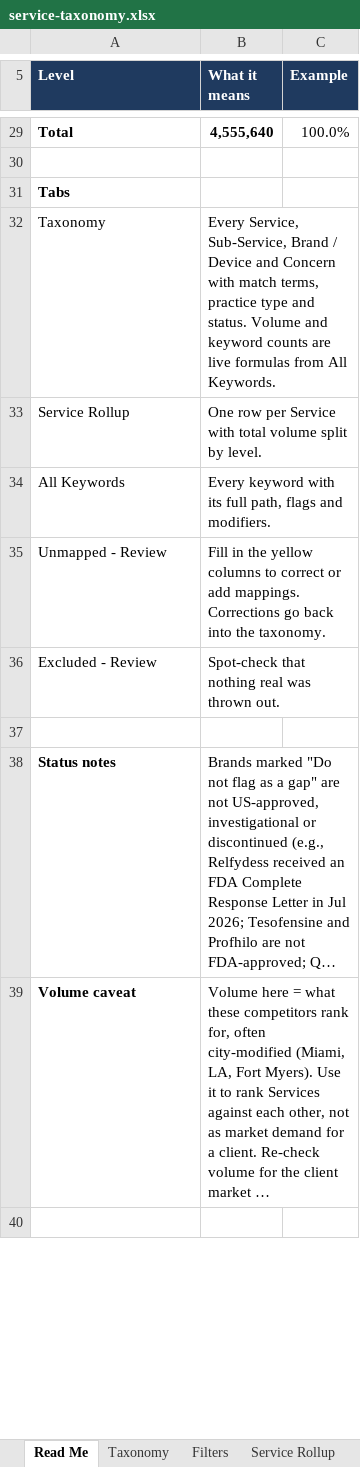
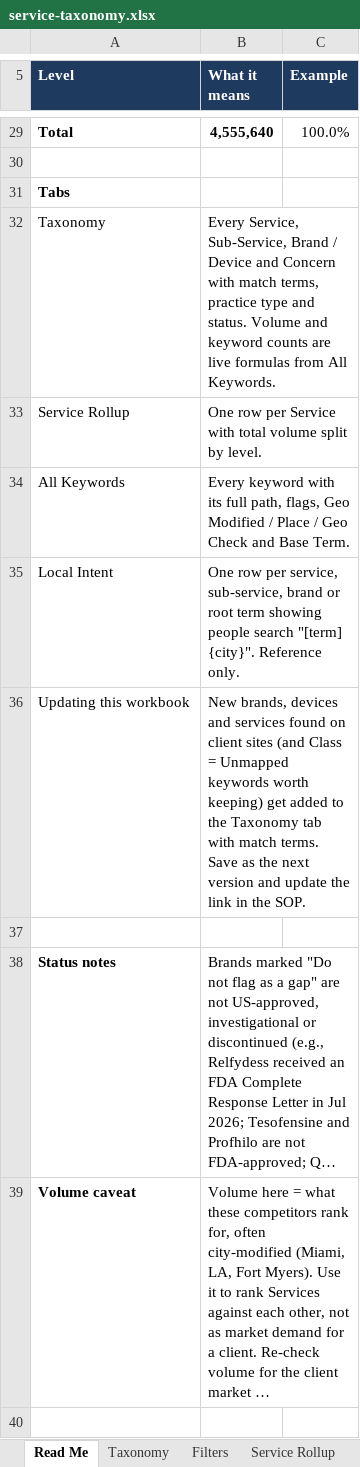
Before and after one commit to amandatjordan/mavan-skills, an Excel workbook: plugins/mavan-seo/skills/service-gap-audit/references/service-taxonomy.xlsx, sheet Read Me, drawn as a sheet; only a part is shown, gaps mark what is left out; long unchanged cells end in …; values as stored, in another font and other column widths than the file's, no borders; charts and pictures not drawn; removed rows and columns are numbered as before the commit, all else as after; the diff covers the shown part only; the diff names each change by its address in the sheet, - before the commit and + after, or states it on an @@ line.

```diff
--- a/plugins/mavan-seo/skills/service-gap-audit/references/service-taxonomy.xlsx (sheet Read Me)
+++ b/plugins/mavan-seo/skills/service-gap-audit/references/service-taxonomy.xlsx (sheet Read Me)
-B34 (What it means): …full path, flags and modifiers.
+B34 (What it means): …full path, flags, Geo Modified / Place / Geo Check and Base Term.
-row 35: Unmapped - Review | Fill in the yellow columns to correct or add mappings. Corrections go back into the taxonomy.
-row 36: Excluded - Review | Spot-check that nothing real was thrown out.
+row 35: Local Intent | One row per service, sub-service, brand or root term showing people search "[term] {city}". Reference only.
+row 36: Updating this workbook | New brands, devices and services found on client sites (and Class = Unmapped keywords worth keeping) get added to the Taxonomy tab with match terms. Save as the next version and update the link in the SOP.
```
Also changed, not shown: 3 edited cells elsewhere in this sheet, sheet Filters, 2 other files.
